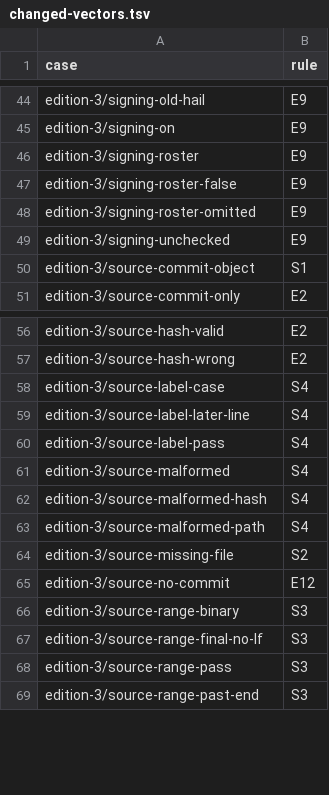
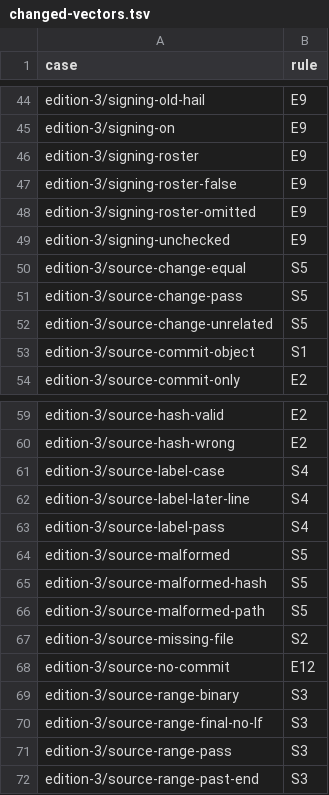
Before and after one commit to shoalmark/hail-tests, a TSV file: changed-vectors.tsv, drawn as a sheet; only a part is shown, gaps mark what is left out.

```diff
--- a/changed-vectors.tsv
+++ b/changed-vectors.tsv
@@ -49,2 +49,5 @@ edition-3/signing-roster-omitted	E9
 edition-3/signing-unchecked	E9
+edition-3/source-change-equal	S5
+edition-3/source-change-pass	S5
+edition-3/source-change-unrelated	S5
 edition-3/source-commit-object	S1
@@ -60,5 +63,5 @@ edition-3/source-label-later-line	S4
 edition-3/source-label-pass	S4
-edition-3/source-malformed	S4
-edition-3/source-malformed-hash	S4
-edition-3/source-malformed-path	S4
+edition-3/source-malformed	S5
+edition-3/source-malformed-hash	S5
+edition-3/source-malformed-path	S5
 edition-3/source-missing-file	S2
```
Also changed, not shown: 21 other files.
